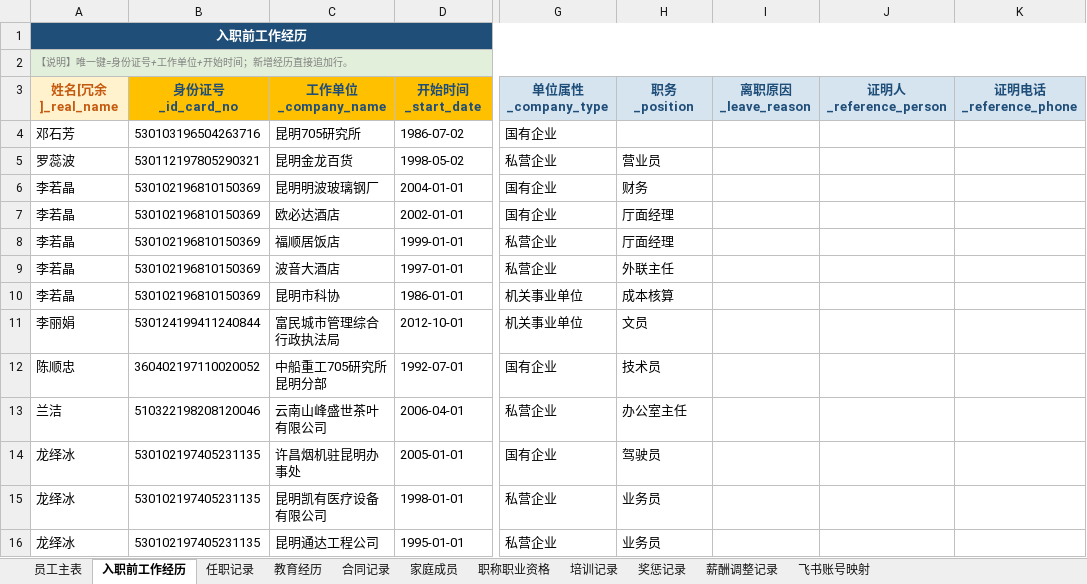
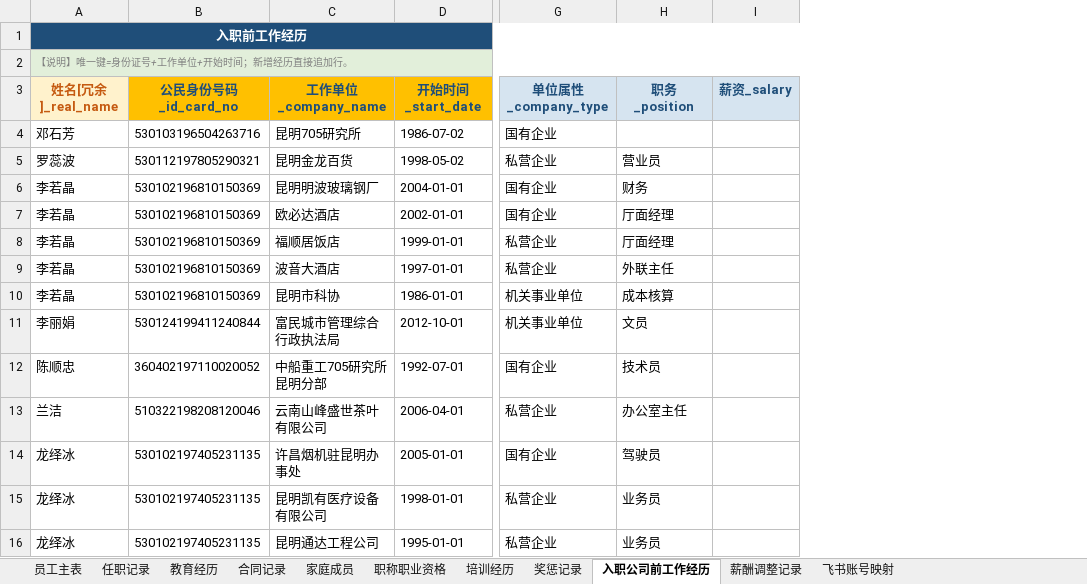
Before and after one commit to YJH-JianHui/roster, an Excel workbook: 员工档案导入模板.xlsx, sheet 入职公司前工作经历, drawn as a sheet; only a part is shown, gaps mark what is left out; values as stored, in another font and other column widths than the file's, no borders; removed rows and columns are numbered as before the commit, all else as after; the diff names each change by its address in the sheet, - before the commit and + after, or states it on an @@ line.

```diff
--- a/员工档案导入模板.xlsx (sheet 入职公司前工作经历)
+++ b/员工档案导入模板.xlsx (sheet 入职公司前工作经历)
-sheet tab: 入职前工作经历
+sheet tab: 入职公司前工作经历
-sheet tab: 培训记录
+sheet tab: 培训经历
@@ sheet tab order changed: 员工主表 | 任职记录 | 教育经历 | 合同记录 | 家庭成员 | 职称职业资格 | 培训经历 | 奖惩记录 | 入职公司前工作经历 | 薪酬调整记录 | 飞书账号映射 @@
-column I (离职原因_leave_reason), empty
-column J (证明人_reference_person), empty
-column K (证明电话_reference_phone), empty
+column I (薪资_salary), empty
-B3: 身份证号_id_card_no
+B3: 公民身份号码_id_card_no
```
Also changed, not shown: sheet 培训经历, sheet 任职记录, sheet 员工主表, 5 other files.
